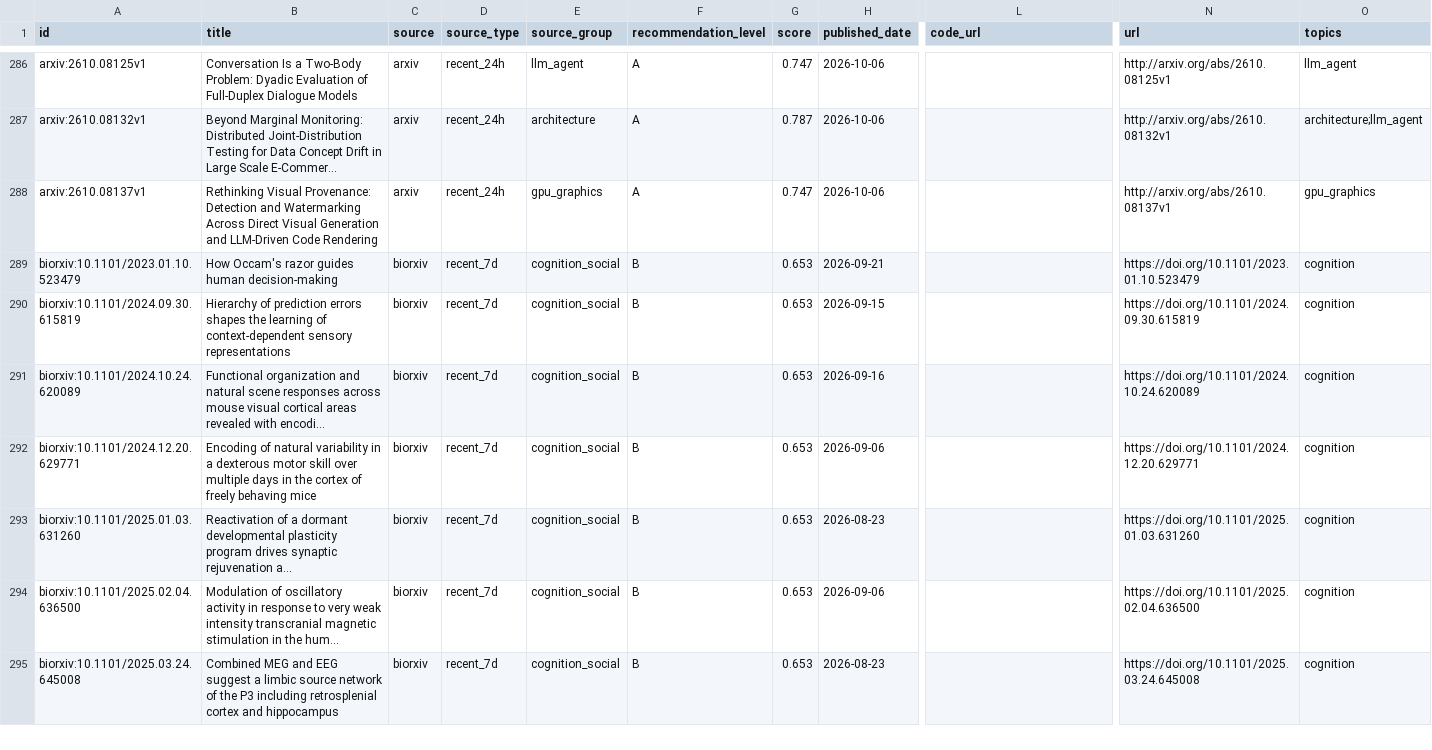
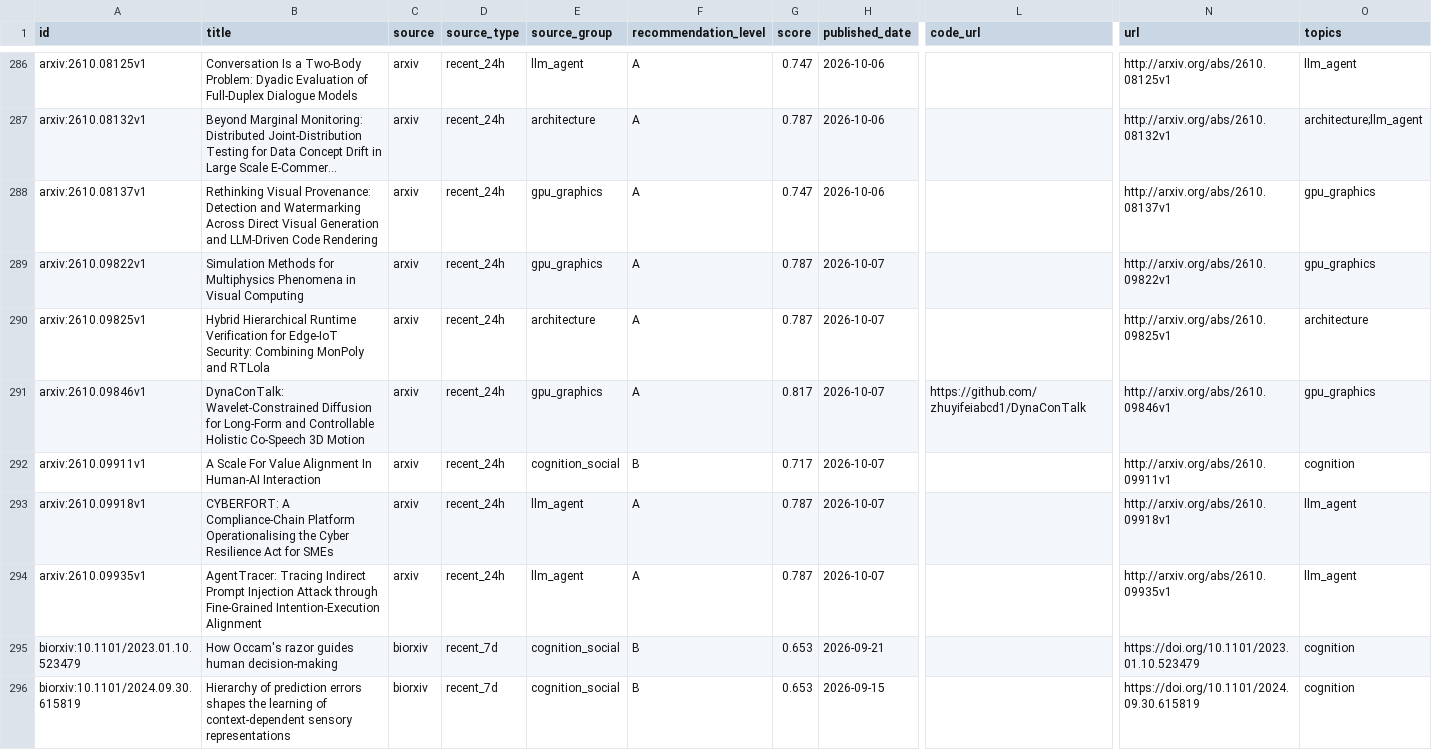
Before and after one commit to JayeCheng/paper-learning-system, a CSV file: data/exports/papers.csv, drawn as a sheet; only a part is shown, gaps mark what is left out; the shorter side is filled out with more unchanged rows; long unchanged cells end in …; rows hold the shown columns only; the diff names each change by its address in the sheet, - before the commit and + after, or states it on an @@ line.

```diff
--- a/data/exports/papers.csv
+++ b/data/exports/papers.csv
+row 289: arxiv:2610.09822v1 | Simulation Methods for Multiphysics Phenomena in Visual Computing | arxiv | recent_24h | gpu_graphics | A | 0.787 | 2026-10-07 |  | http://arxiv.org/abs/2610.09822v1 | gpu_graphics
+row 290: arxiv:2610.09825v1 | Hybrid Hierarchical Runtime Verification for Edge-IoT Security: Combining MonPoly and RTLola | arxiv | recent_24h | architecture | A | 0.787 | 2026-10-07 |  | http://arxiv.org/abs/2610.09825v1 | architecture
+row 291: arxiv:2610.09846v1 | DynaConTalk: Wavelet-Constrained Diffusion for Long-Form and Controllable Holistic Co-Speech 3D Motion | arxiv | recent_24h | gpu_graphics | A | 0.817 | 2026-10-07 | https://github.com/zhuyifeiabcd1/DynaConTalk | http://arxiv.org/abs/2610.09846v1 | gpu_graphics
+row 292: arxiv:2610.09911v1 | A Scale For Value Alignment In Human-AI Interaction | arxiv | recent_24h | cognition_social | B | 0.717 | 2026-10-07 |  | http://arxiv.org/abs/2610.09911v1 | cognition
+row 293: arxiv:2610.09918v1 | CYBERFORT: A Compliance-Chain Platform Operationalising the Cyber Resilience Act for SMEs | arxiv | recent_24h | llm_agent | A | 0.787 | 2026-10-07 |  | http://arxiv.org/abs/2610.09918v1 | llm_agent
+row 294: arxiv:2610.09935v1 | AgentTracer: Tracing Indirect Prompt Injection Attack through Fine-Grained Intention-Execution Alignment | arxiv | recent_24h | llm_agent | A | 0.787 | 2026-10-07 |  | http://arxiv.org/abs/2610.09935v1 | llm_agent
```
Also changed, not shown: data/exports/daily_papers.csv, data/exports/reading_status.csv, 12 other files.
